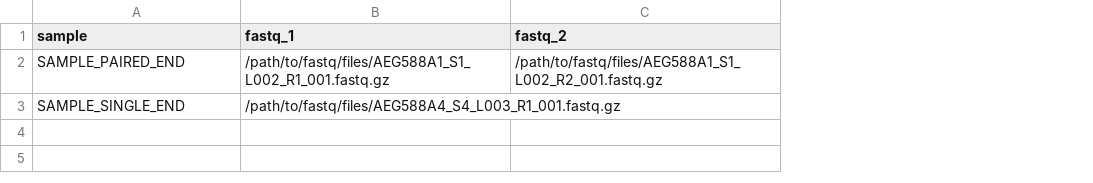
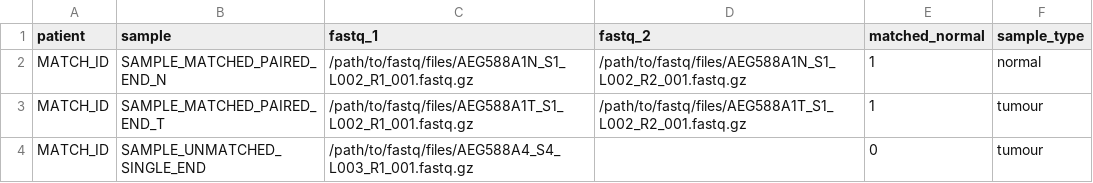
Before and after one commit to jblancoheredia/DNAinn, a CSV file: assets/samplesheet.csv, drawn as a sheet; addresses are those after the commit; the diff names each change by its address in the sheet, - before the commit and + after, or states it on an @@ line.

Commit message:
Matched_Inputs

```diff
--- a/assets/samplesheet.csv
+++ b/assets/samplesheet.csv
+column A (patient), row 2: MATCH_ID; row 4: MATCH_ID
+column E (matched_normal), row 2: 1; row 4: 0
+column F (sample_type), row 2: normal; row 4: tumour
-B2 (sample): SAMPLE_PAIRED_END
+B2 (sample): SAMPLE_MATCHED_PAIRED_END_N
-C2 (fastq_1): /path/to/fastq/files/AEG588A1_S1_L002_R1_001.fastq.gz
+C2 (fastq_1): /path/to/fastq/files/AEG588A1N_S1_L002_R1_001.fastq.gz
-D2 (fastq_2): /path/to/fastq/files/AEG588A1_S1_L002_R2_001.fastq.gz
+D2 (fastq_2): /path/to/fastq/files/AEG588A1N_S1_L002_R2_001.fastq.gz
+row 3: MATCH_ID | SAMPLE_MATCHED_PAIRED_END_T | /path/to/fastq/files/AEG588A1T_S1_L002_R1_001.fastq.gz | /path/to/fastq/files/AEG588A1T_S1_L002_R2_001.fastq.gz | 1 | tumour
-B4 (sample): SAMPLE_SINGLE_END
+B4 (sample): SAMPLE_UNMATCHED_SINGLE_END
```
Also changed, not shown: 2 other files.
